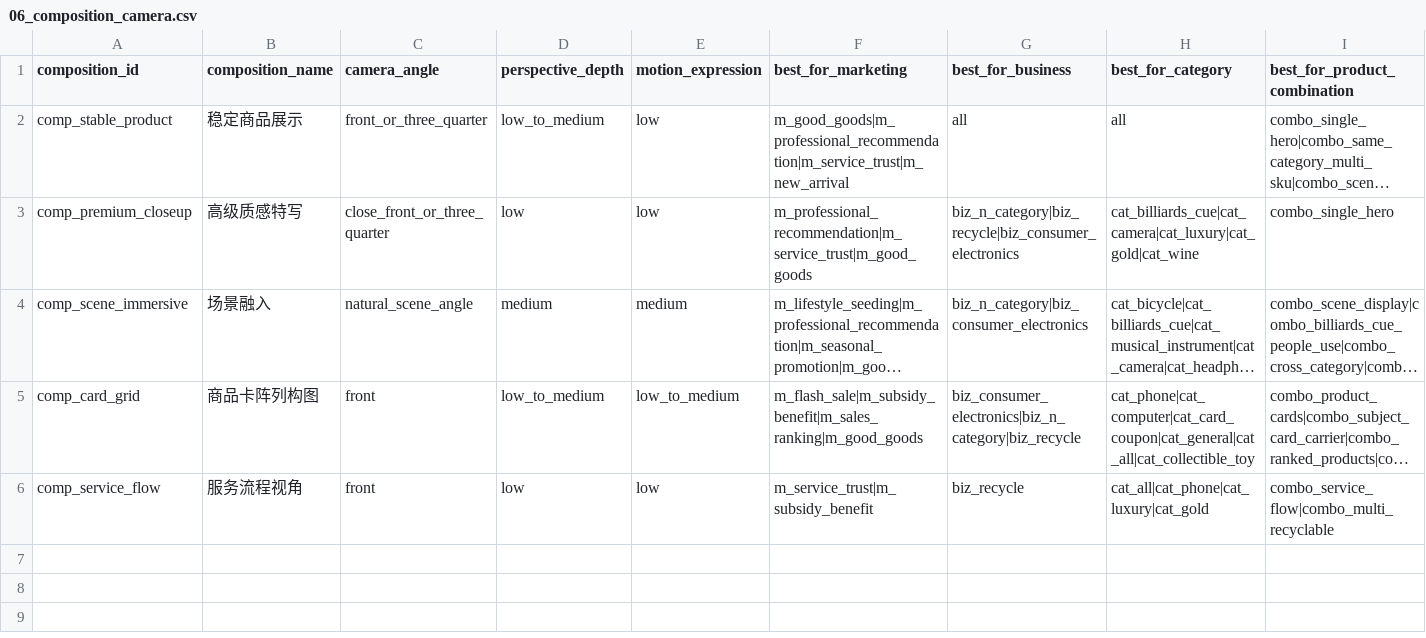
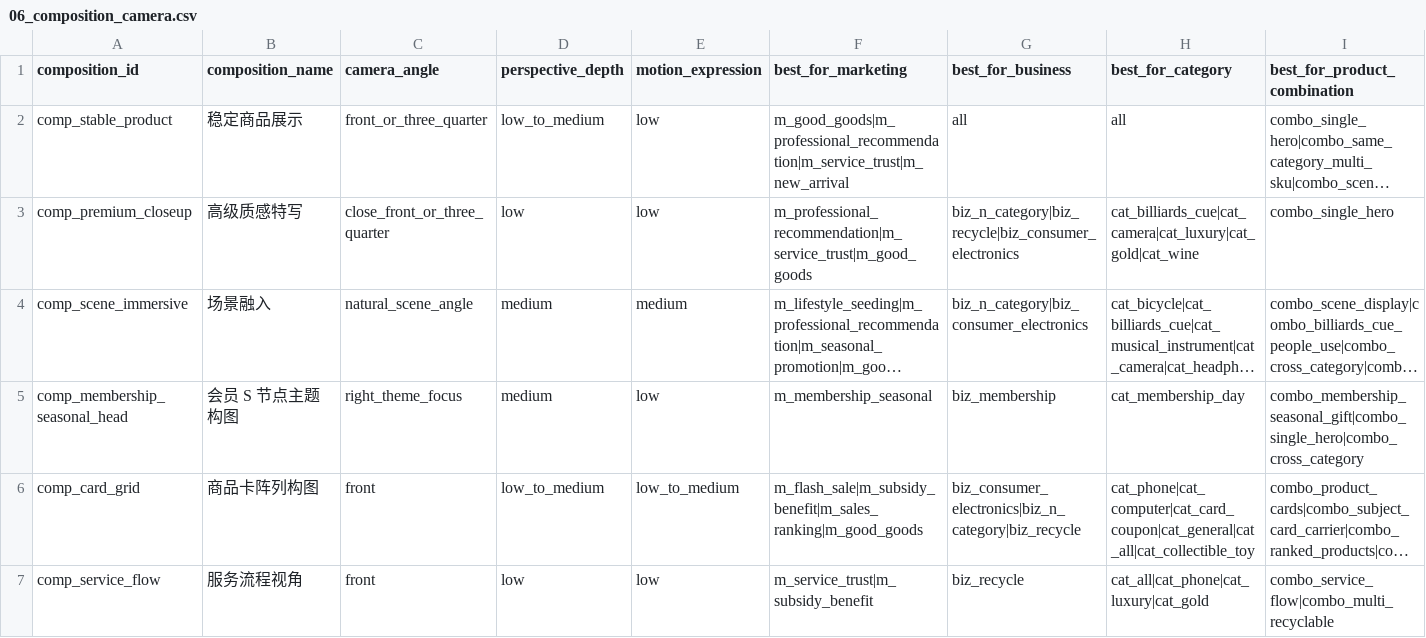
Before and after one commit to fenseyidu/zhuanzhuan-poster, a CSV file: assets/Prompt参数库_v0.1/data/06_composition_camera.csv, drawn as a sheet; only a part is shown; long unchanged cells end in …; rows hold the shown columns only; the diff names each change by its address in the sheet, - before the commit and + after, or states it on an @@ line.

```diff
--- a/assets/Prompt参数库_v0.1/data/06_composition_camera.csv
+++ b/assets/Prompt参数库_v0.1/data/06_composition_camera.csv
+row 5: comp_membership_seasonal_head | 会员 S 节点主题构图 | right_theme_focus | medium | low | m_membership_seasonal | biz_membership | cat_membership_day | combo_membership_seasonal_gift|combo_single_hero|combo_cross_category
```
Also changed, not shown: assets/Prompt参数库_v0.1/data/00_fields.csv, assets/Prompt参数库_v0.1/data/04_marketing_types.csv, 25 other files.
